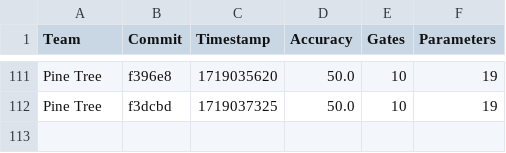
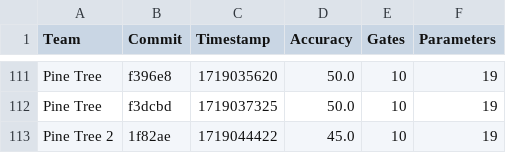
Before and after one commit to willieab/qml-challenge-scorer, a CSV file: site/results.csv, drawn as a sheet; only a part is shown, gaps mark what is left out; the diff names each change by its address in the sheet, - before the commit and + after, or states it on an @@ line.

Commit message:
Scoring 1f82ae from Pine Tree 2

```diff
--- a/site/results.csv
+++ b/site/results.csv
+row 113: Pine Tree 2 | 1f82ae | 1719044422 | 45.0 | 10 | 19
```
